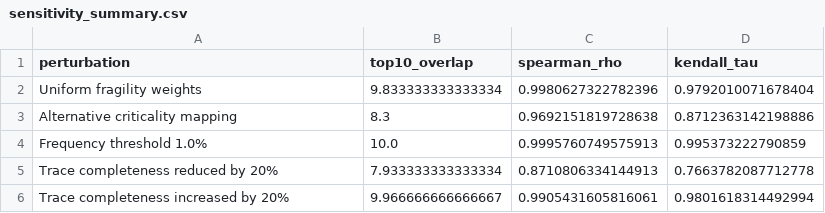
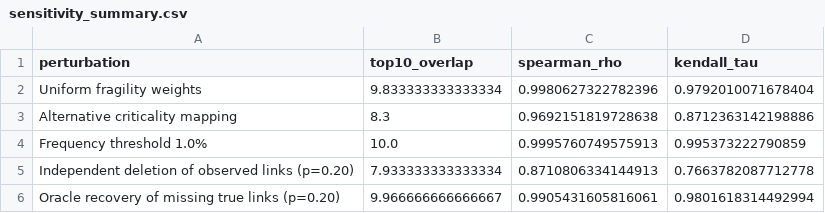
Before and after one commit to tanhaei/CAD, a CSV file: results/sensitivity_summary.csv, drawn as a sheet.

```diff
--- a/results/sensitivity_summary.csv
+++ b/results/sensitivity_summary.csv
@@ -4,3 +4,3 @@ Alternative criticality mapping,8.3,0.9692151819728638,0.8712363142198886
 Frequency threshold 1.0%,10.0,0.9995760749575913,0.995373222790859
-Trace completeness reduced by 20%,7.933333333333334,0.8710806334144913,0.7663782087712778
-Trace completeness increased by 20%,9.966666666666667,0.9905431605816061,0.9801618314492994
+Independent deletion of observed links (p=0.20),7.933333333333334,0.8710806334144913,0.7663782087712778
+Oracle recovery of missing true links (p=0.20),9.966666666666667,0.9905431605816061,0.9801618314492994
```
Also changed, not shown: results/component_ground_truth.csv, results/defect_ground_truth.csv, 12 other files.
